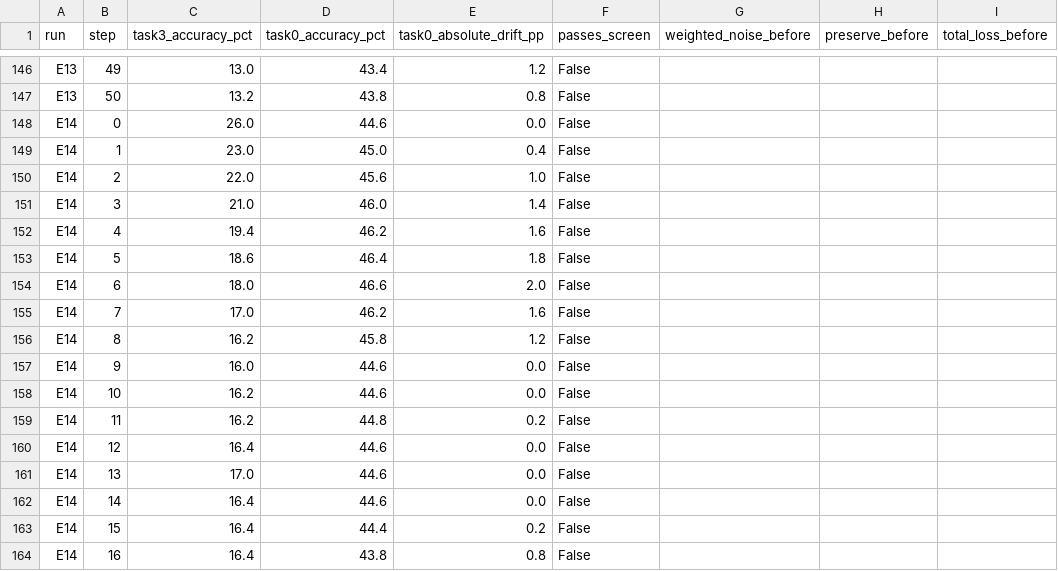
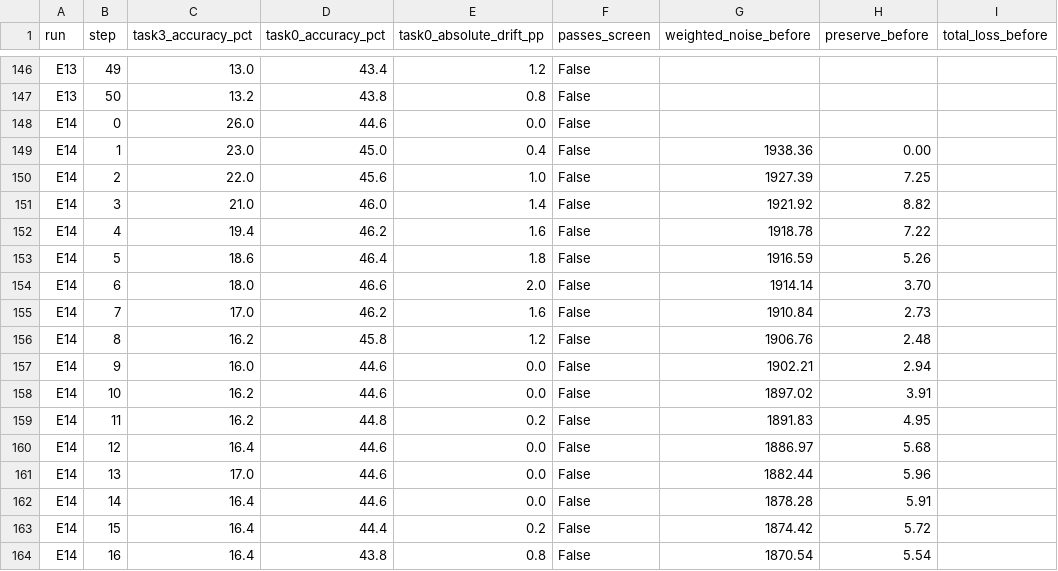
Before and after one commit to sumitasthana/hypernetworks, a CSV file: docs/experiments/forgetting_traces.csv, drawn as a sheet; only a part is shown, gaps mark what is left out; the diff covers the shown part only.

```diff
--- a/docs/experiments/forgetting_traces.csv
+++ b/docs/experiments/forgetting_traces.csv
@@ -148,17 +148,17 @@ E13,50,13.2,43.8,0.8,False,,,
 E14,0,26.0,44.6,0.0,False,,,
-E14,1,23.0,45.0,0.4,False,,,
-E14,2,22.0,45.6,1.0,False,,,
-E14,3,21.0,46.0,1.4,False,,,
-E14,4,19.4,46.2,1.6,False,,,
-E14,5,18.6,46.4,1.8,False,,,
-E14,6,18.0,46.6,2.0,False,,,
-E14,7,17.0,46.2,1.6,False,,,
-E14,8,16.2,45.8,1.2,False,,,
-E14,9,16.0,44.6,0.0,False,,,
-E14,10,16.2,44.6,0.0,False,,,
-E14,11,16.2,44.8,0.2,False,,,
-E14,12,16.4,44.6,0.0,False,,,
-E14,13,17.0,44.6,0.0,False,,,
-E14,14,16.4,44.6,0.0,False,,,
-E14,15,16.4,44.4,0.2,False,,,
-E14,16,16.4,43.8,0.8,False,,,
+E14,1,23.0,45.0,0.4,False,1938.36,0.00,
+E14,2,22.0,45.6,1.0,False,1927.39,7.25,
+E14,3,21.0,46.0,1.4,False,1921.92,8.82,
+E14,4,19.4,46.2,1.6,False,1918.78,7.22,
+E14,5,18.6,46.4,1.8,False,1916.59,5.26,
+E14,6,18.0,46.6,2.0,False,1914.14,3.70,
+E14,7,17.0,46.2,1.6,False,1910.84,2.73,
+E14,8,16.2,45.8,1.2,False,1906.76,2.48,
+E14,9,16.0,44.6,0.0,False,1902.21,2.94,
+E14,10,16.2,44.6,0.0,False,1897.02,3.91,
+E14,11,16.2,44.8,0.2,False,1891.83,4.95,
+E14,12,16.4,44.6,0.0,False,1886.97,5.68,
+E14,13,17.0,44.6,0.0,False,1882.44,5.96,
+E14,14,16.4,44.6,0.0,False,1878.28,5.91,
+E14,15,16.4,44.4,0.2,False,1874.42,5.72,
+E14,16,16.4,43.8,0.8,False,1870.54,5.54,
```
Also changed, not shown: 68 edited cells elsewhere in this file, 5 other files.
